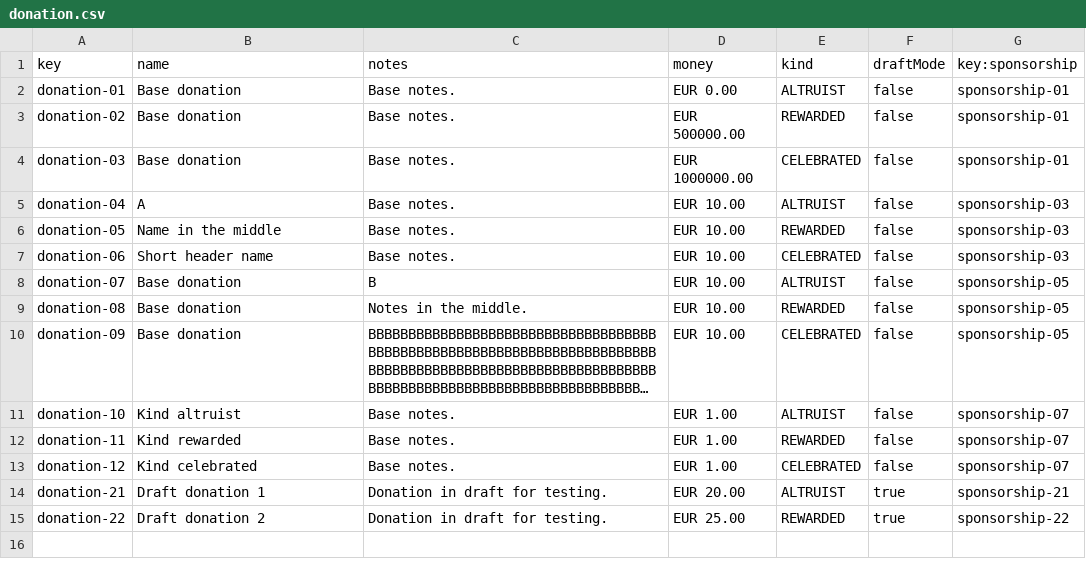
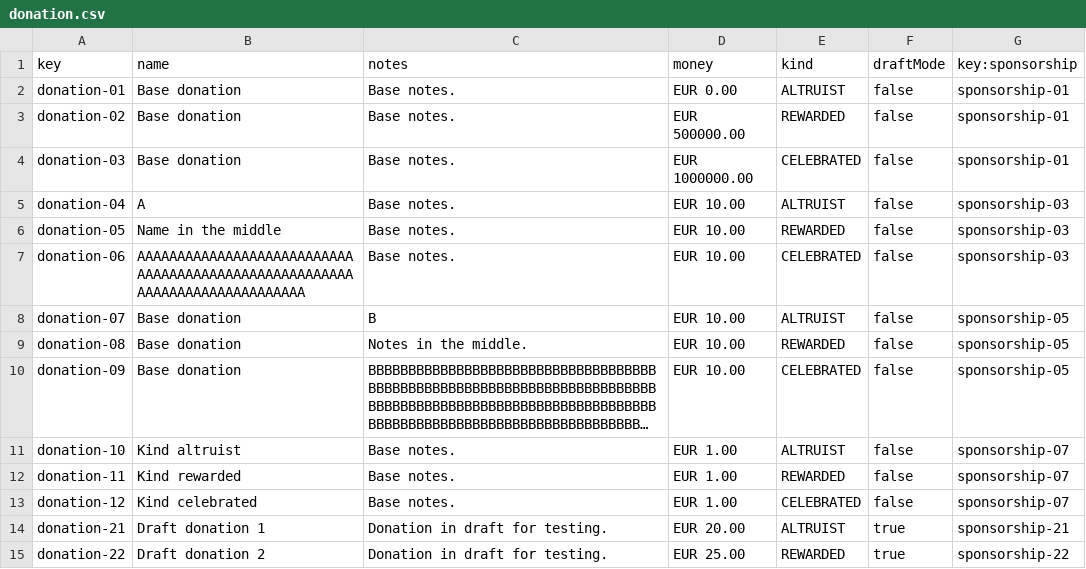
Before and after one commit to manumnzz/DP2-2526-G010, a CSV file: src/main/resources/WEB-INF/data/sample/batch-01/donation.csv, drawn as a sheet; long unchanged cells end in ….

```diff
--- a/src/main/resources/WEB-INF/data/sample/batch-01/donation.csv
+++ b/src/main/resources/WEB-INF/data/sample/batch-01/donation.csv
@@ -6,3 +6,3 @@ donation-04,A,Base notes.,EUR 10.00,ALTRUIST,false,sponsorship-03
 donation-05,Name in the middle,Base notes.,EUR 10.00,REWARDED,false,sponsorship-03
-donation-06,Short header name,Base notes.,EUR 10.00,CELEBRATED,false,sponsorship-03
+donation-06,AAAAAAAAAAAAAAAAAAAAAAAAAAAAAAAAAAAAAAAAAAAAAAAAAAAAAAAAAAAAAAAAAAAAAAAAAAA,Base notes.,EUR 10.00,CELEBRATED,false,sponsorship-03
 donation-07,Base donation,B,EUR 10.00,ALTRUIST,false,sponsorship-05
```
Also changed, not shown: src/main/resources/WEB-INF/data/errata/batch-01/donation.csv, src/main/resources/WEB-INF/data/errata/batch-01/sponsorship.csv, 30 other files.
